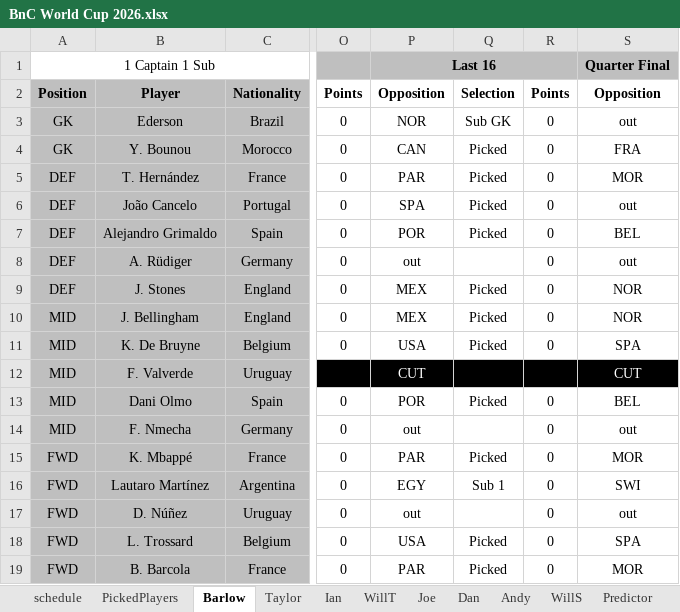
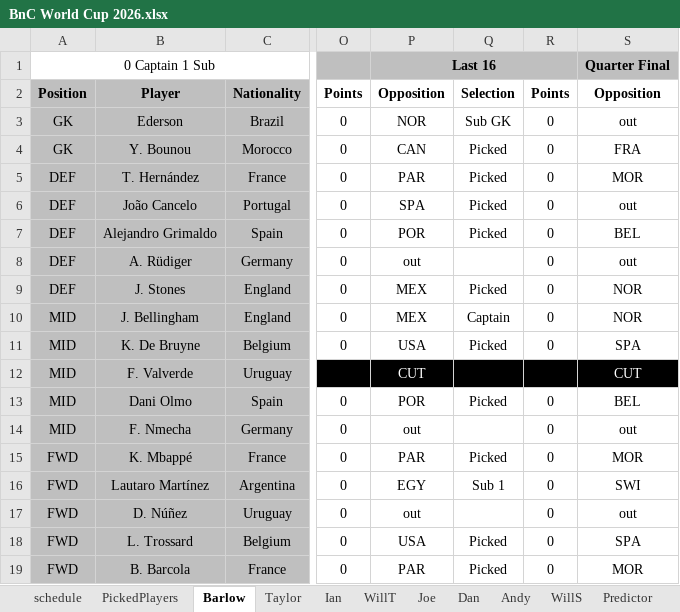
Before and after one commit to WTAnalysis/bnc, an Excel workbook: bnc-streamlit-app/data/BnC World Cup 2026.xlsx, sheet Barlow, drawn as a sheet; only a part is shown, gaps mark what is left out; values as stored, in another font and other column widths than the file's, no borders; conditional formats not drawn; the diff names each change by its address in the sheet, - before the commit and + after, or states it on an @@ line.

Commit message:
Add files via upload

```diff
--- a/bnc-streamlit-app/data/BnC World Cup 2026.xlsx (sheet Barlow)
+++ b/bnc-streamlit-app/data/BnC World Cup 2026.xlsx (sheet Barlow)
-A1: 1 Captain 1 Sub
+A1: 0 Captain 1 Sub
-Q10: Picked
+Q10: Captain
```
